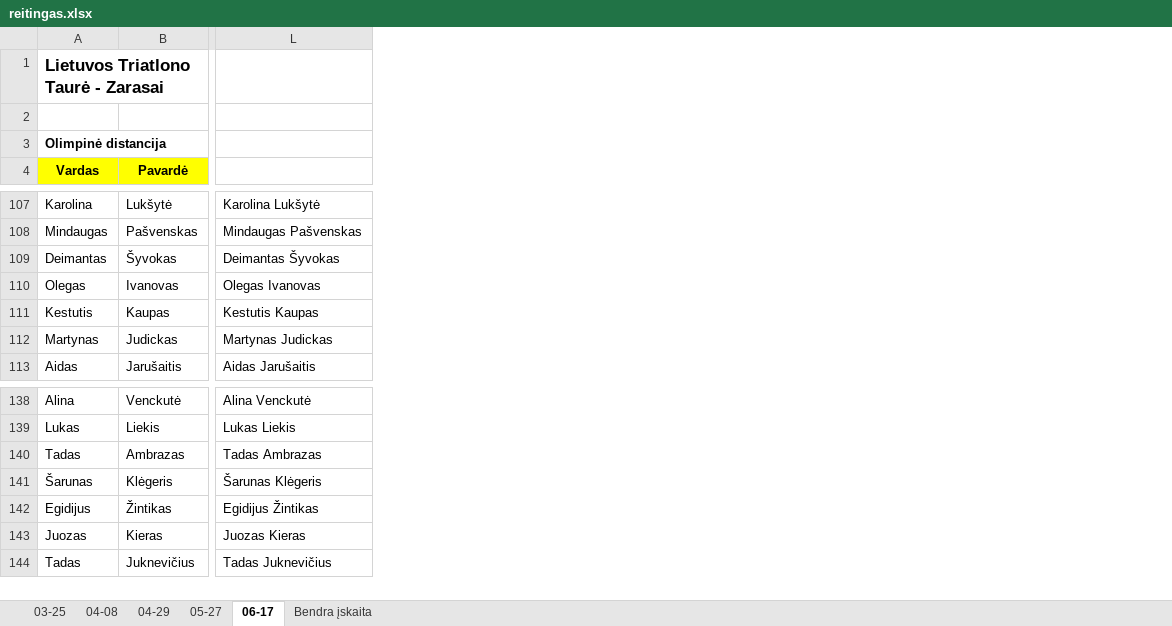
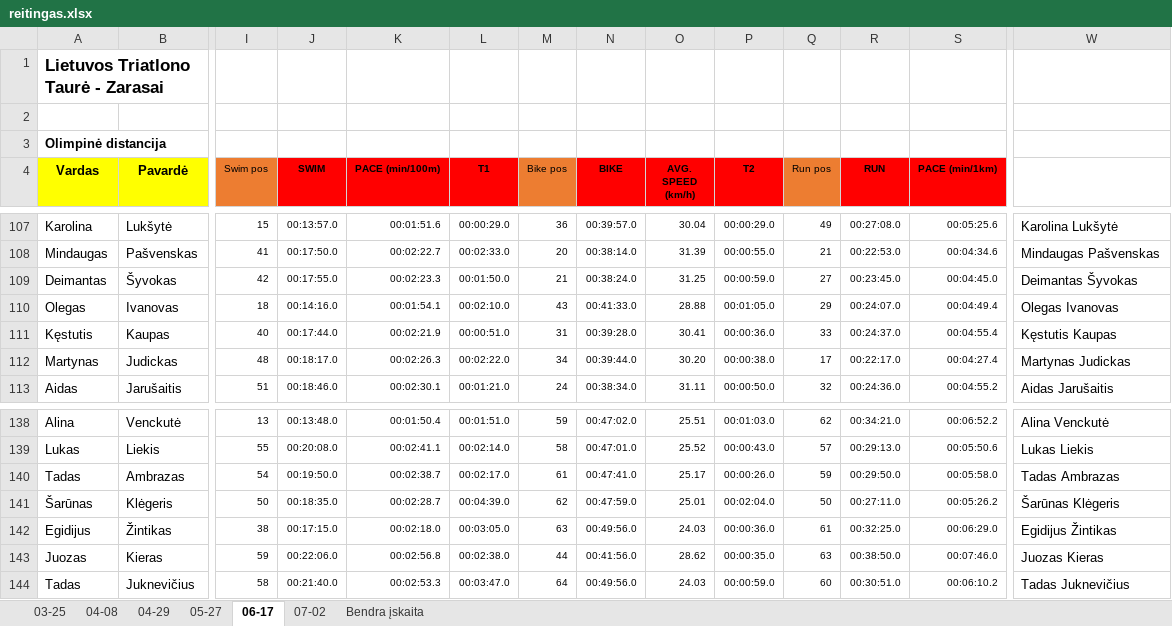
Before and after one commit to povilasb/triatlonoreitingas.lt, an Excel workbook: reitingas.xlsx, sheet 06-17, drawn as a sheet; only a part is shown, gaps mark what is left out; values as stored, in another font and other column widths than the file's, no borders; conditional formats not drawn; addresses are those after the commit; the diff covers the shown part only; the diff names each change by its address in the sheet, - before the commit and + after, or states it on an @@ line.

```diff
--- a/reitingas.xlsx (sheet 06-17)
+++ b/reitingas.xlsx (sheet 06-17)
+sheet tab: 07-02
+column I (Swim pos), rows 107-113: 15 | 41 | 42 | 18 | 40 | 48 | 51; rows 138-144: 13 | 55 | 54 | 50 | 38 | 59 | 58
+column J (SWIM), rows 107-113: 00:13:57.0 | 00:17:50.0 | 00:17:55.0 | 00:14:16.0 | 00:17:44.0 | 00:18:17.0 | 00:18:46.0; rows 138-144: 00:13:48.0 | 00:20:08.0 | 00:19:50.0 | 00:18:35.0 | 00:17:15.0 | 00:22:06.0 | 00:21:40.0
+column K (PACE (min/100m)), rows 107-113: 00:01:51.6 | 00:02:22.7 | 00:02:23.3 | 00:01:54.1 | 00:02:21.9 | 00:02:26.3 | 00:02:30.1; rows 138-144: 00:01:50.4 | 00:02:41.1 | 00:02:38.7 | 00:02:28.7 | 00:02:18.0 | 00:02:56.8 | 00:02:53.3
+column L (T1), rows 107-113: 00:00:29.0 | 00:02:33.0 | 00:01:50.0 | 00:02:10.0 | 00:00:51.0 | 00:02:22.0 | 00:01:21.0; rows 138-144: 00:01:51.0 | 00:02:14.0 | 00:02:17.0 | 00:04:39.0 | 00:03:05.0 | 00:02:38.0 | 00:03:47.0
+column M (Bike pos), rows 107-113: 36 | 20 | 21 | 43 | 31 | 34 | 24; rows 138-144: 59 | 58 | 61 | 62 | 63 | 44 | 64
+column N (BIKE), rows 107-113: 00:39:57.0 | 00:38:14.0 | 00:38:24.0 | 00:41:33.0 | 00:39:28.0 | 00:39:44.0 | 00:38:34.0; rows 138-144: 00:47:02.0 | 00:47:01.0 | 00:47:41.0 | 00:47:59.0 | 00:49:56.0 | 00:41:56.0 | 00:49:56.0
+column O (AVG. SPEED (km/h)), rows 107-113: 30.04 | 31.39 | 31.25 | 28.88 | 30.41 | 30.20 | 31.11; rows 138-144: 25.51 | 25.52 | 25.17 | 25.01 | 24.03 | 28.62 | 24.03
+column P (T2), rows 107-113: 00:00:29.0 | 00:00:55.0 | 00:00:59.0 | 00:01:05.0 | 00:00:36.0 | 00:00:38.0 | 00:00:50.0; rows 138-144: 00:01:03.0 | 00:00:43.0 | 00:00:26.0 | 00:02:04.0 | 00:00:36.0 | 00:00:35.0 | 00:00:59.0
+column Q (Run pos), rows 107-113: 49 | 21 | 27 | 29 | 33 | 17 | 32; rows 138-144: 62 | 57 | 59 | 50 | 61 | 63 | 60
+column R (RUN), rows 107-113: 00:27:08.0 | 00:22:53.0 | 00:23:45.0 | 00:24:07.0 | 00:24:37.0 | 00:22:17.0 | 00:24:36.0; rows 138-144: 00:34:21.0 | 00:29:13.0 | 00:29:50.0 | 00:27:11.0 | 00:32:25.0 | 00:38:50.0 | 00:30:51.0
+column S (PACE (min/1km)), rows 107-113: 00:05:25.6 | 00:04:34.6 | 00:04:45.0 | 00:04:49.4 | 00:04:55.4 | 00:04:27.4 | 00:04:55.2; rows 138-144: 00:06:52.2 | 00:05:50.6 | 00:05:58.0 | 00:05:26.2 | 00:06:29.0 | 00:07:46.0 | 00:06:10.2
-A111 (Vardas): Kestutis
+A111 (Vardas): Kęstutis
-W111: Kestutis Kaupas
+W111: Kęstutis Kaupas
-A141 (Vardas): Šarunas
+A141 (Vardas): Šarūnas
-W141: Šarunas Klėgeris
+W141: Šarūnas Klėgeris
```
Also changed, not shown: 9 edited cells elsewhere in this sheet, sheet Bendra įskaita, sheet 05-27, sheet 04-29, formulas that keep their value, 1 other file.
